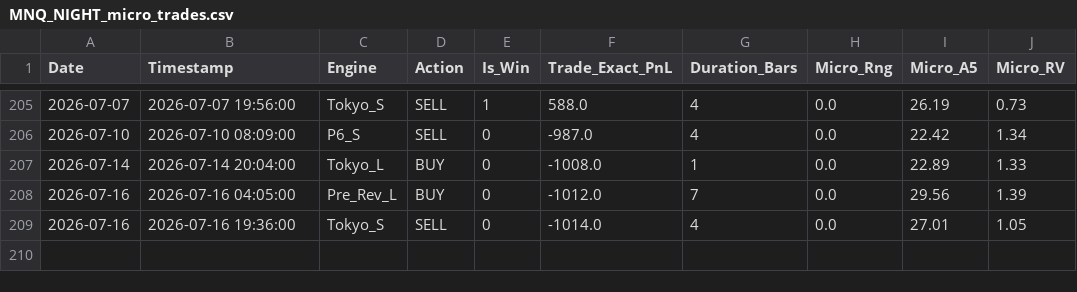
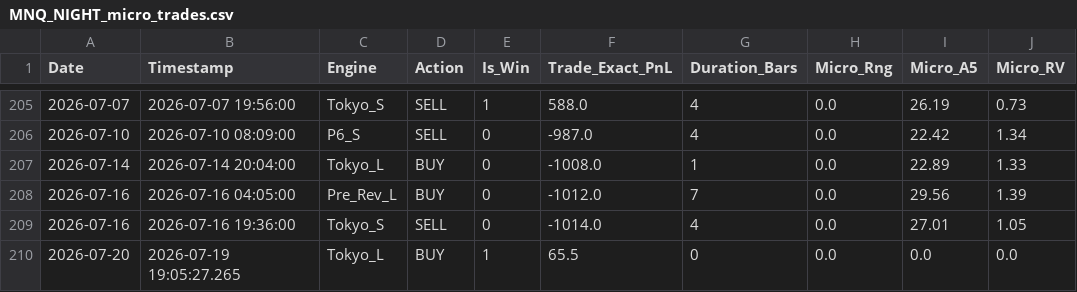
Before and after one commit to LuisPazDev/tradinglab, a CSV file: MNQ_NIGHT_micro_trades.csv, drawn as a sheet; only a part is shown, gaps mark what is left out; the diff names each change by its address in the sheet, - before the commit and + after, or states it on an @@ line.

```diff
--- a/MNQ_NIGHT_micro_trades.csv
+++ b/MNQ_NIGHT_micro_trades.csv
+row 210: 2026-07-20 | 2026-07-19 19:05:27.265 | Tokyo_L | BUY | 1 | 65.5 | 0 | 0.0 | 0.0 | 0.0
```
